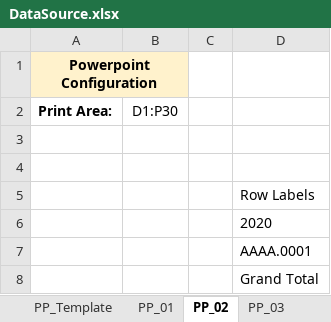
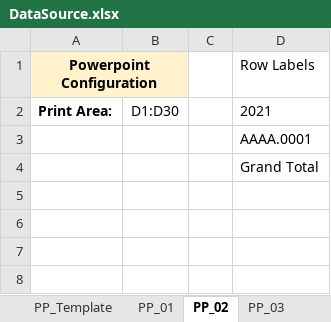
Before and after one commit to michelefosco/GDPptGenerator, an Excel workbook: Solution/PptGeneratorGUI/DataSourceFolder/DataSource.xlsx, sheet PP_02, drawn as a sheet; values as stored, in another font and other column widths than the file's, no borders; the diff names each change by its address in the sheet, - before the commit and + after, or states it on an @@ line.

```diff
--- a/Solution/PptGeneratorGUI/DataSourceFolder/DataSource.xlsx (sheet PP_02)
+++ b/Solution/PptGeneratorGUI/DataSourceFolder/DataSource.xlsx (sheet PP_02)
-D1: (empty)
+D1: Row Labels
-B2: D1:P30
+B2: D1:D30
-D2 (Row Labels): (empty)
+D2 (Row Labels): 2021
-row 3: (empty)
-row 4: (empty)
-row 5:  |  |  | Row Labels
-row 6:  |  |  | 2020
```
Also changed, not shown: sheet Superdetails, sheet pivot di appoggio, sheet PP_03, sheet PP_04, sheet PP_05, sheet PP_06, 10 more sheets, 5 other files.
